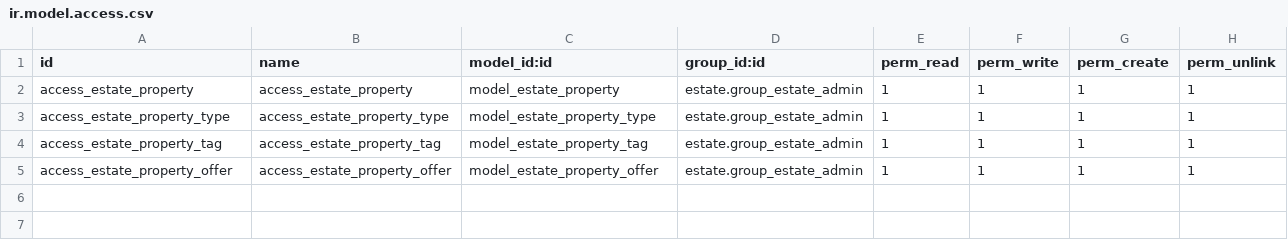
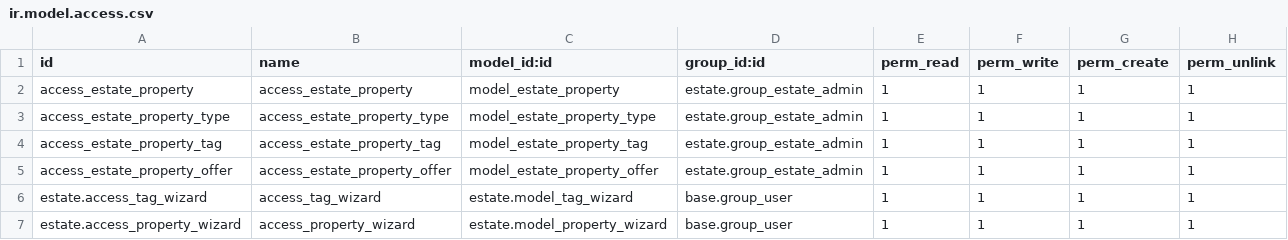
Before and after one commit to pgu-odoo/onboarding-india-15.0, a CSV file: estate/security/ir.model.access.csv, drawn as a sheet.

Commit message:
i18n added and Wizard files changed

```diff
--- a/estate/security/ir.model.access.csv
+++ b/estate/security/ir.model.access.csv
@@ -5 +5,3 @@ access_estate_property_tag,access_estate_property_tag,model_estate_property_tag,
 access_estate_property_offer,access_estate_property_offer,model_estate_property_offer,estate.group_estate_admin,1,1,1,1
+estate.access_tag_wizard,access_tag_wizard,estate.model_tag_wizard,base.group_user,1,1,1,1
+estate.access_property_wizard,access_property_wizard,estate.model_property_wizard,base.group_user,1,1,1,1
```
Also changed, not shown: 9 other files.
